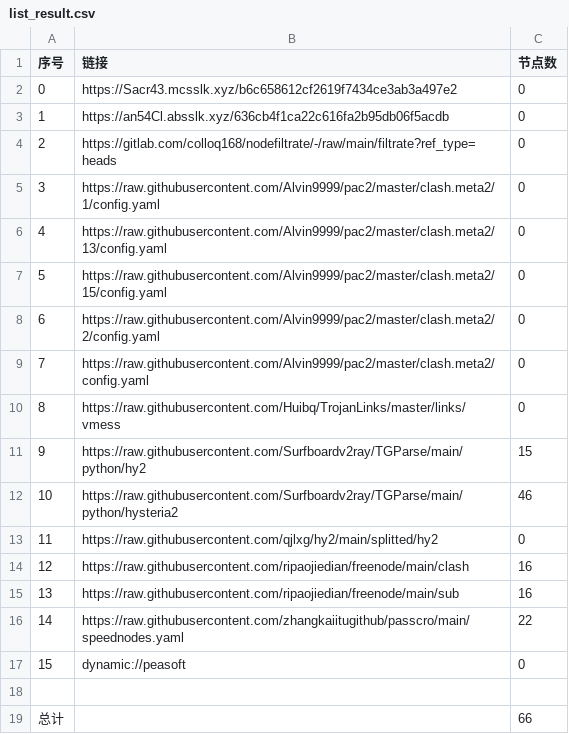
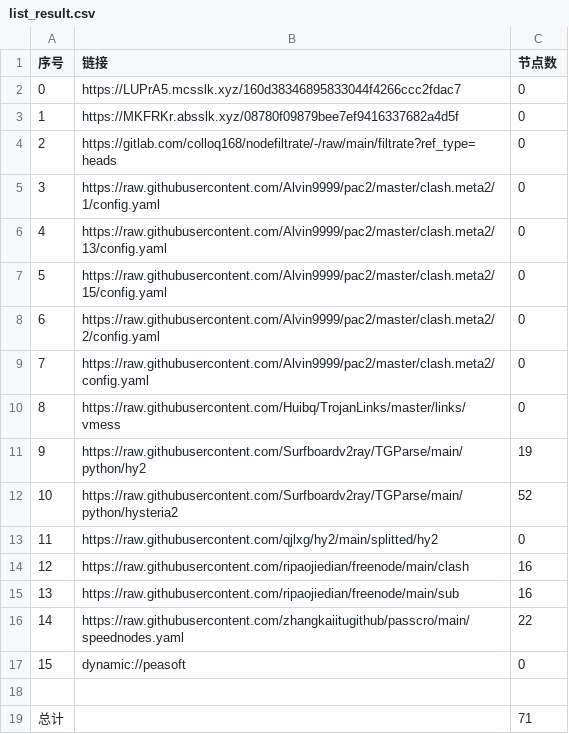
Before and after one commit to flyinghighly/NoMoreWalls, a CSV file: list_result.csv, drawn as a sheet.

```diff
--- a/list_result.csv
+++ b/list_result.csv
@@ -1,4 +1,4 @@
 序号,链接,节点数
-0,https://Sacr43.mcsslk.xyz/b6c658612cf2619f7434ce3ab3a497e2,0
-1,https://an54Cl.absslk.xyz/636cb4f1ca22c616fa2b95db06f5acdb,0
+0,https://LUPrA5.mcsslk.xyz/160d38346895833044f4266ccc2fdac7,0
+1,https://MKFRKr.absslk.xyz/08780f09879bee7ef9416337682a4d5f,0
 2,https://gitlab.com/colloq168/nodefiltrate/-/raw/main/filtrate?ref_type=heads,0
@@ -10,4 +10,4 @@
 8,https://raw.githubusercontent.com/Huibq/TrojanLinks/master/links/vmess,0
-9,https://raw.githubusercontent.com/Surfboardv2ray/TGParse/main/python/hy2,15
-10,https://raw.githubusercontent.com/Surfboardv2ray/TGParse/main/python/hysteria2,46
+9,https://raw.githubusercontent.com/Surfboardv2ray/TGParse/main/python/hy2,19
+10,https://raw.githubusercontent.com/Surfboardv2ray/TGParse/main/python/hysteria2,52
 11,https://raw.githubusercontent.com/qjlxg/hy2/main/splitted/hy2,0
@@ -18,2 +18,2 @@
 
-总计,,66
+总计,,71
```
Also changed, not shown: 6 other files.
